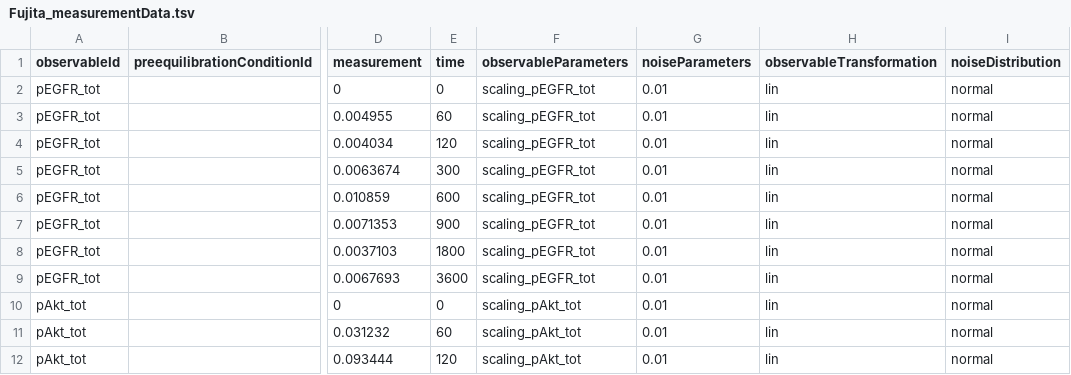
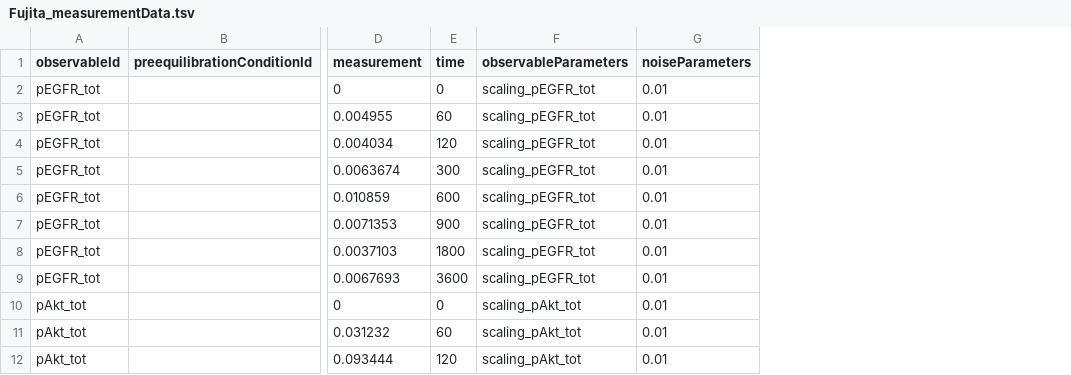
Before and after one commit to PEtab-dev/PEtab, a TSV file: doc/example/example_Fujita/Fujita_measurementData.tsv, drawn as a sheet; only a part is shown, gaps mark what is left out; the diff names each change by its address in the sheet, - before the commit and + after, or states it on an @@ line.

```diff
--- a/doc/example/example_Fujita/Fujita_measurementData.tsv
+++ b/doc/example/example_Fujita/Fujita_measurementData.tsv
-column H (observableTransformation), rows 2-12: all lin
-column I (noiseDistribution), rows 2-12: all normal
```
Also changed, not shown: doc/example/example_Fujita/Fujita_measurementData_nanData.tsv, doc/example/example_Fujita/Fujita_measurementData_wrongNoise.tsv, 3 other files.
